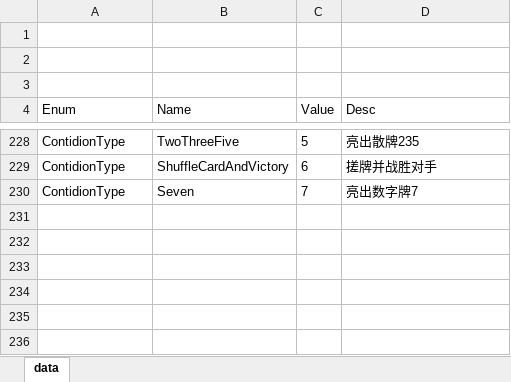
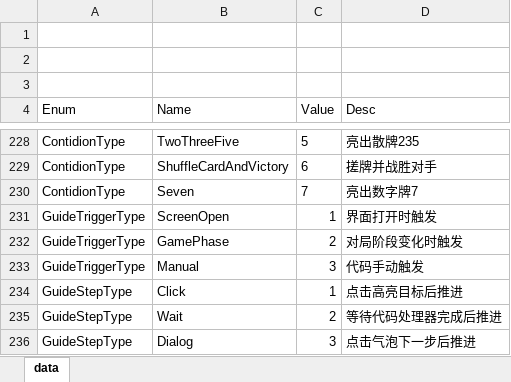
Before and after one commit to snakeazh/cardClient, an Excel workbook: Config/EnumConfig.xlsx, sheet data, drawn as a sheet; only a part is shown, gaps mark what is left out; values as stored, in another font and other column widths than the file's, no borders; the diff names each change by its address in the sheet, - before the commit and + after, or states it on an @@ line.

```diff
--- a/Config/EnumConfig.xlsx (sheet data)
+++ b/Config/EnumConfig.xlsx (sheet data)
+row 231: GuideTriggerType | ScreenOpen | 1 | 界面打开时触发
+row 232: GuideTriggerType | GamePhase | 2 | 对局阶段变化时触发
+row 233: GuideTriggerType | Manual | 3 | 代码手动触发
+row 234: GuideStepType | Click | 1 | 点击高亮目标后推进
+row 235: GuideStepType | Wait | 2 | 等待代码处理器完成后推进
+row 236: GuideStepType | Dialog | 3 | 点击气泡下一步后推进
```
Also changed, not shown: 35 other files.
